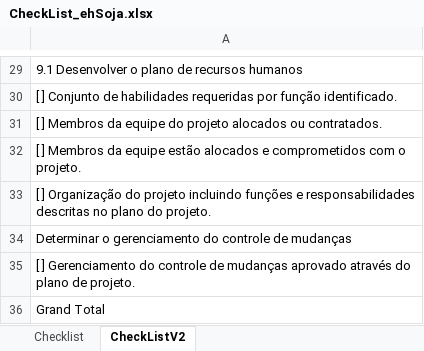
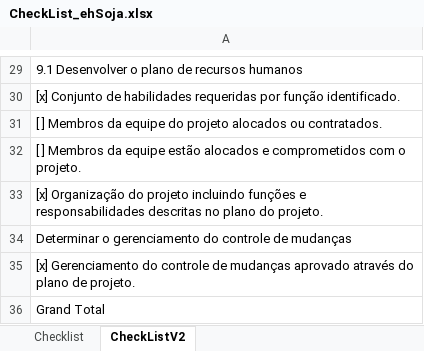
Before and after one commit to barbaraport/softtelie-ehsoja, an Excel workbook: docs/Gerenciamento de Qualidade/CheckList_ehSoja.xlsx, sheet CheckListV2, drawn as a sheet; only a part is shown, gaps mark what is left out; values as stored, in another font and other column widths than the file's, no borders; the diff covers the shown part only; the diff names each change by its address in the sheet, - before the commit and + after, or states it on an @@ line.

Commit message:
finished checklist

```diff
--- a/docs/Gerenciamento de Qualidade/CheckList_ehSoja.xlsx (sheet CheckListV2)
+++ b/docs/Gerenciamento de Qualidade/CheckList_ehSoja.xlsx (sheet CheckListV2)
-A30: [ ] Conjunto de…
+A30: [x] Conjunto de…
-A33: [ ] Organização do…
+A33: [x] Organização do…
-A35: [ ] Gerenciamento do…
+A35: [x] Gerenciamento do…
```
Also changed, not shown: 15 edited cells and cell formats elsewhere in this sheet, sheet Checklist.
